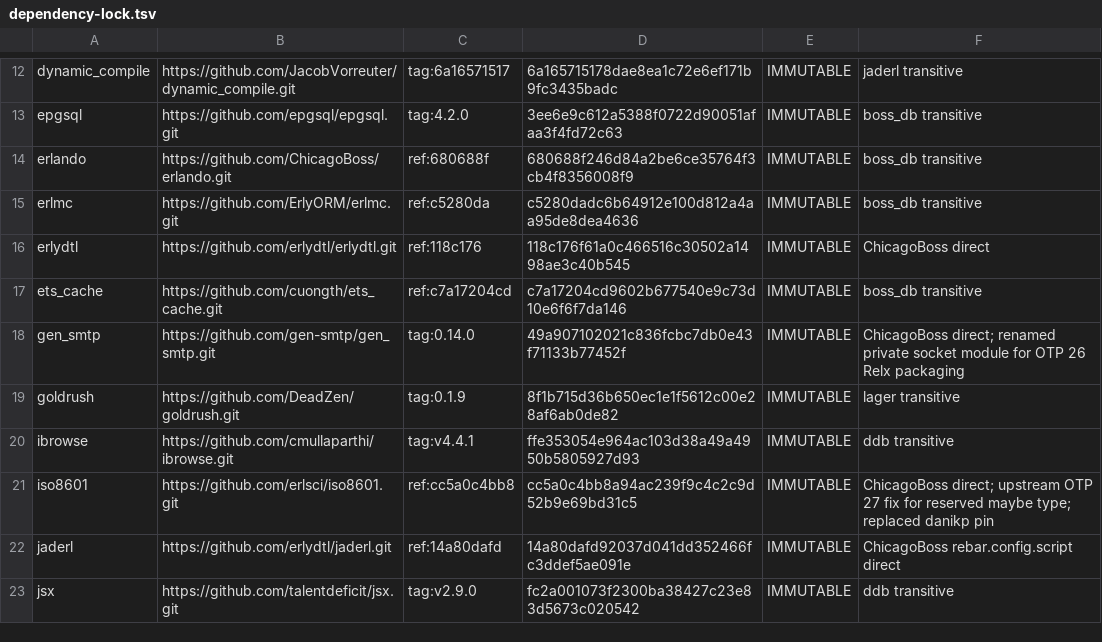
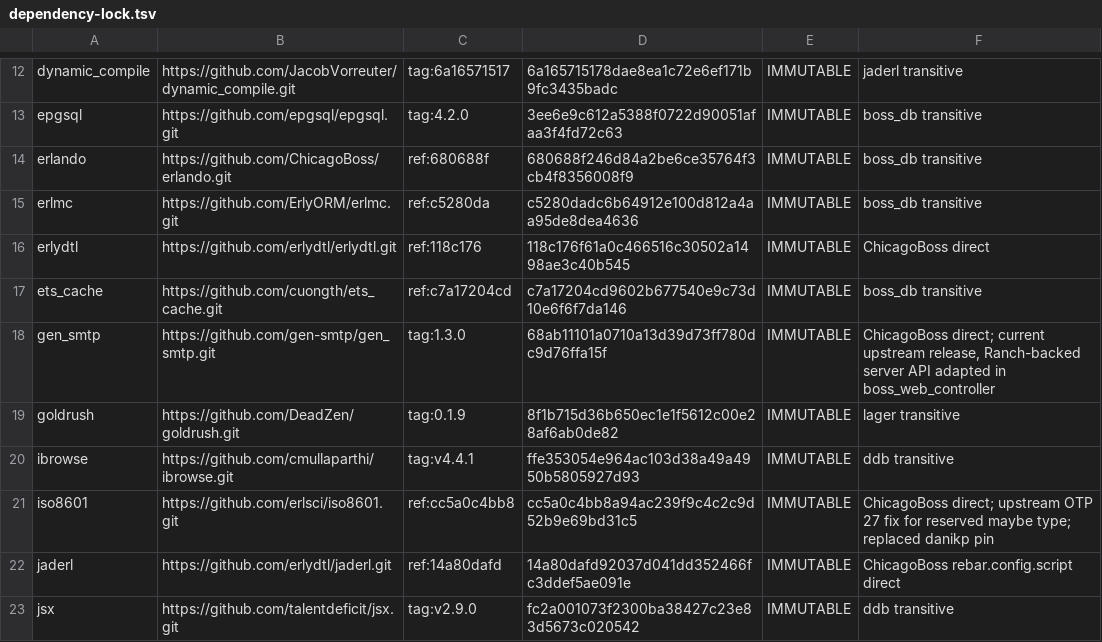
Before and after one commit to rlander/ChicagoBoss, a TSV file: config/dependency-lock.tsv, drawn as a sheet; only a part is shown, gaps mark what is left out.

```diff
--- a/config/dependency-lock.tsv
+++ b/config/dependency-lock.tsv
@@ -17,3 +17,3 @@ erlydtl	https://github.com/erlydtl/erlydtl.git	ref:118c176	118c176f61a0c466516c3
 ets_cache	https://github.com/cuongth/ets_cache.git	ref:c7a17204cd	c7a17204cd9602b677540e9c73d10e6f6f7da146	IMMUTABLE	boss_db transitive
-gen_smtp	https://github.com/gen-smtp/gen_smtp.git	tag:0.14.0	49a907102021c836fcbc7db0e43f71133b77452f	IMMUTABLE	ChicagoBoss direct; renamed private socket module for OTP 26 Relx packaging
+gen_smtp	https://github.com/gen-smtp/gen_smtp.git	tag:1.3.0	68ab11101a0710a13d39d73ff780dc9d76ffa15f	IMMUTABLE	ChicagoBoss direct; current upstream release, Ranch-backed server API adapted in boss_web_controller
 goldrush	https://github.com/DeadZen/goldrush.git	tag:0.1.9	8f1b715d36b650ec1e1f5612c00e28af6ab0de82	IMMUTABLE	lager transitive
```
Also changed, not shown: 7 other files.
